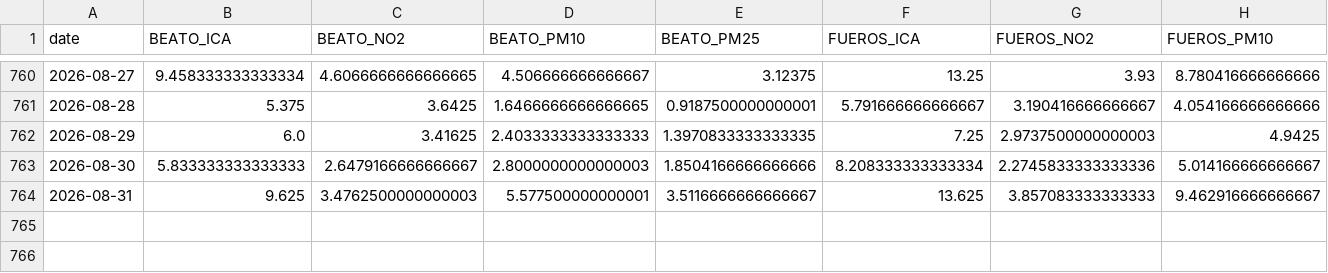
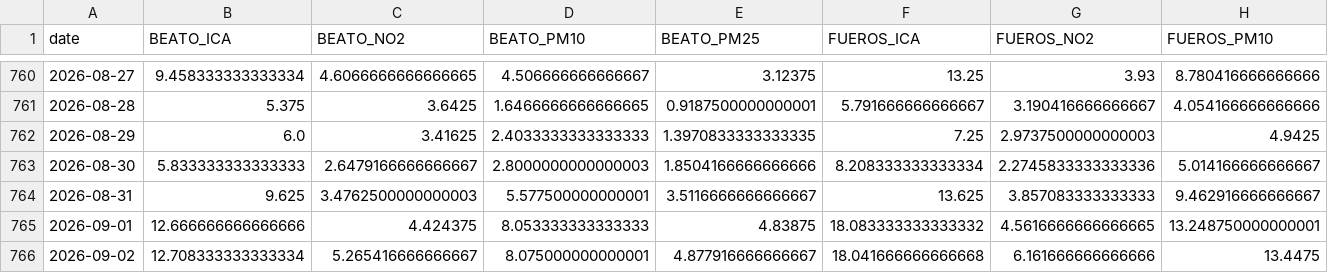
Before and after one commit to eortas/Gasteiz_air_quality, a CSV file: data/processed/station_daily.csv, drawn as a sheet; only a part is shown, gaps mark what is left out; rows hold the shown columns only; the diff names each change by its address in the sheet, - before the commit and + after, or states it on an @@ line.

```diff
--- a/data/processed/station_daily.csv
+++ b/data/processed/station_daily.csv
+row 765: 2026-09-01 | 12.666666666666666 | 4.424375 | 8.053333333333333 | 4.83875 | 18.083333333333332 | 4.5616666666666665 | 13.248750000000001
+row 766: 2026-09-02 | 12.708333333333334 | 5.265416666666667 | 8.075000000000001 | 4.877916666666667 | 18.041666666666668 | 6.161666666666666 | 13.4475
```
Also changed, not shown: models/counterfactual_gap_v8.csv, 34 other files.
